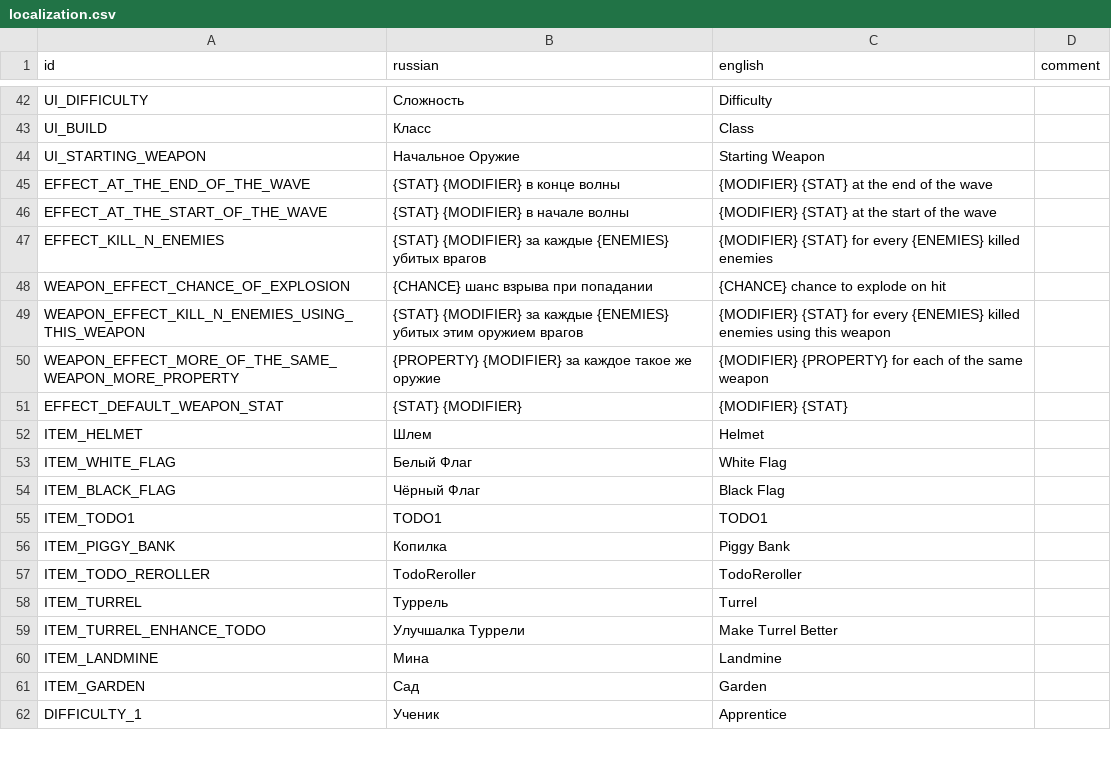
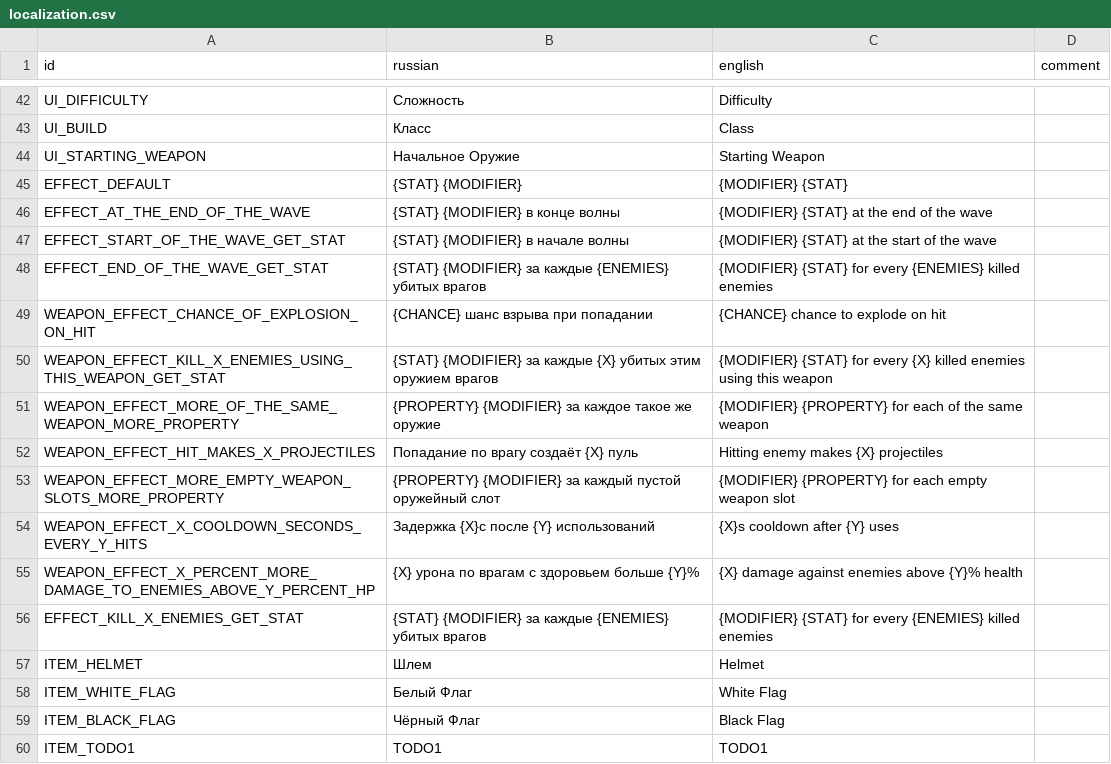
Before and after one commit to hulvdan/cookier, a CSV file: assets/localization.csv, drawn as a sheet; only a part is shown, gaps mark what is left out; the shorter side is filled out with more unchanged rows.

Commit message:
working on effects

```diff
--- a/assets/localization.csv
+++ b/assets/localization.csv
@@ -44,9 +44,14 @@ UI_BUILD;Класс;Class;
 UI_STARTING_WEAPON;Начальное Оружие;Starting Weapon;
+EFFECT_DEFAULT;{STAT} {MODIFIER} ;{MODIFIER} {STAT};
 EFFECT_AT_THE_END_OF_THE_WAVE;{STAT} {MODIFIER} в конце волны ;{MODIFIER} {STAT} at the end of the wave;
-EFFECT_AT_THE_START_OF_THE_WAVE;{STAT} {MODIFIER} в начале волны ;{MODIFIER} {STAT} at the start of the wave;
-EFFECT_KILL_N_ENEMIES;{STAT} {MODIFIER} за каждые {ENEMIES} убитых врагов ;{MODIFIER} {STAT} for every {ENEMIES} killed enemies;
-WEAPON_EFFECT_CHANCE_OF_EXPLOSION;{CHANCE} шанс взрыва при попадании ;{CHANCE} chance to explode on hit;
-WEAPON_EFFECT_KILL_N_ENEMIES_USING_THIS_WEAPON;{STAT} {MODIFIER} за каждые {ENEMIES} убитых этим оружием врагов ;{MODIFIER} {STAT} for every {ENEMIES} killed enemies using this weapon;
+EFFECT_START_OF_THE_WAVE_GET_STAT;{STAT} {MODIFIER} в начале волны ;{MODIFIER} {STAT} at the start of the wave;
+EFFECT_END_OF_THE_WAVE_GET_STAT;{STAT} {MODIFIER} за каждые {ENEMIES} убитых врагов ;{MODIFIER} {STAT} for every {ENEMIES} killed enemies;
+WEAPON_EFFECT_CHANCE_OF_EXPLOSION_ON_HIT;{CHANCE} шанс взрыва при попадании ;{CHANCE} chance to explode on hit;
+WEAPON_EFFECT_KILL_X_ENEMIES_USING_THIS_WEAPON_GET_STAT;{STAT} {MODIFIER} за каждые {X} убитых этим оружием врагов ;{MODIFIER} {STAT} for every {X} killed enemies using this weapon;
 WEAPON_EFFECT_MORE_OF_THE_SAME_WEAPON_MORE_PROPERTY;{PROPERTY} {MODIFIER} за каждое такое же оружие ;{MODIFIER} {PROPERTY} for each of the same weapon;
-EFFECT_DEFAULT_WEAPON_STAT;{STAT} {MODIFIER} ;{MODIFIER} {STAT};
+WEAPON_EFFECT_HIT_MAKES_X_PROJECTILES;Попадание по врагу создаёт {X} пуль;Hitting enemy makes {X} projectiles;
+WEAPON_EFFECT_MORE_EMPTY_WEAPON_SLOTS_MORE_PROPERTY;{PROPERTY} {MODIFIER} за каждый пустой оружейный слот;{MODIFIER} {PROPERTY} for each empty weapon slot;
+WEAPON_EFFECT_X_COOLDOWN_SECONDS_EVERY_Y_HITS;Задержка {X}с после {Y} использований;{X}s cooldown after {Y} uses;
+WEAPON_EFFECT_X_PERCENT_MORE_DAMAGE_TO_ENEMIES_ABOVE_Y_PERCENT_HP;{X} урона по врагам с здоровьем больше {Y}%;{X} damage against enemies above {Y}% health;
+EFFECT_KILL_X_ENEMIES_GET_STAT;{STAT} {MODIFIER} за каждые {ENEMIES} убитых врагов ;{MODIFIER} {STAT} for every {ENEMIES} killed enemies;
 ITEM_HELMET;Шлем;Helmet;
```
Also changed, not shown: 5 other files.
